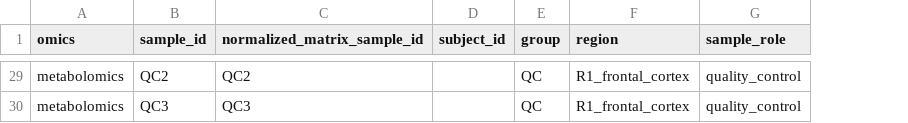
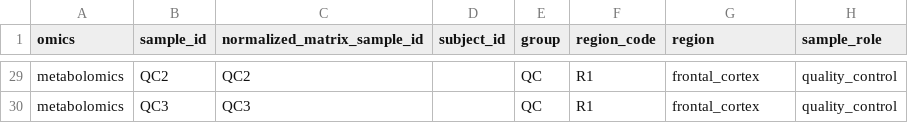
Before and after one commit to zczali4403/asphyxia-frontal-omics, a CSV file: config/samples.csv, drawn as a sheet; only a part is shown, gaps mark what is left out; addresses are those after the commit; the diff covers the shown part only; the diff names each change by its address in the sheet, - before the commit and + after, or states it on an @@ line.

Commit message:
Rename project for mechanical asphyxia frontal cortex study

```diff
--- a/config/samples.csv
+++ b/config/samples.csv
+column F (region_code), rows 29-30: R1 | R1
-G29:G30 (region): R1_frontal_cortex
+G29:G30 (region): frontal_cortex
```
Also changed, not shown: 27 edited cells elsewhere in this file, 1 other file.
